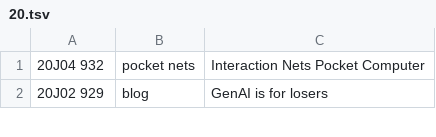
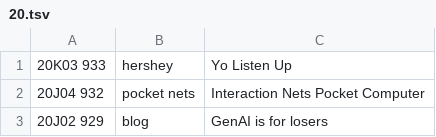
Before and after one commit to XXIIVV/oscean, a TSV file: src/tables/diary/20.tsv, drawn as a sheet; only a part is shown.

```diff
--- a/src/tables/diary/20.tsv
+++ b/src/tables/diary/20.tsv
@@ -1 +1,2 @@
+20K03 933	hershey	Yo Listen Up
 20J04 932	pocket nets	Interaction Nets Pocket Computer
```
Also changed, not shown: 7 other files.
